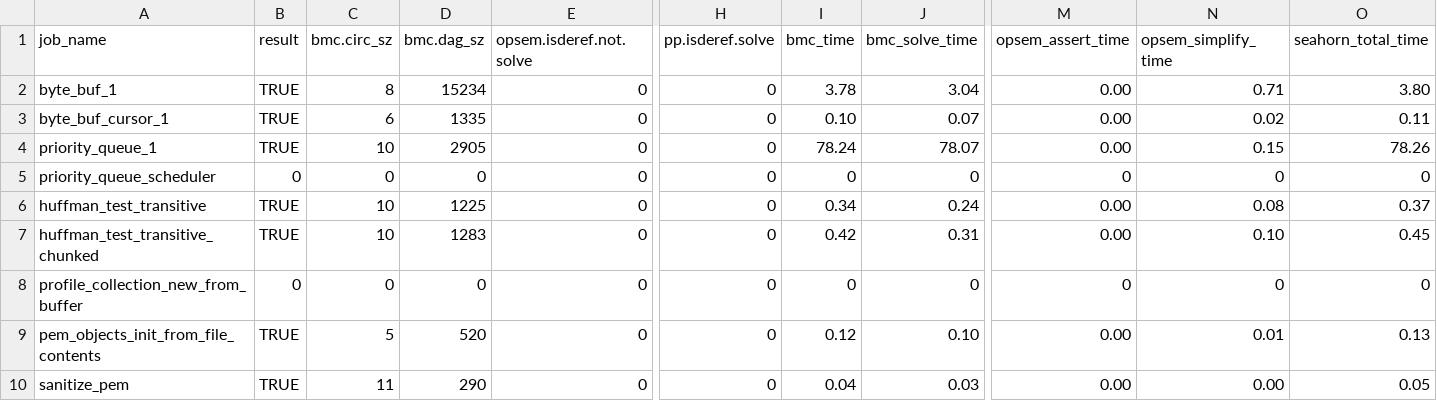
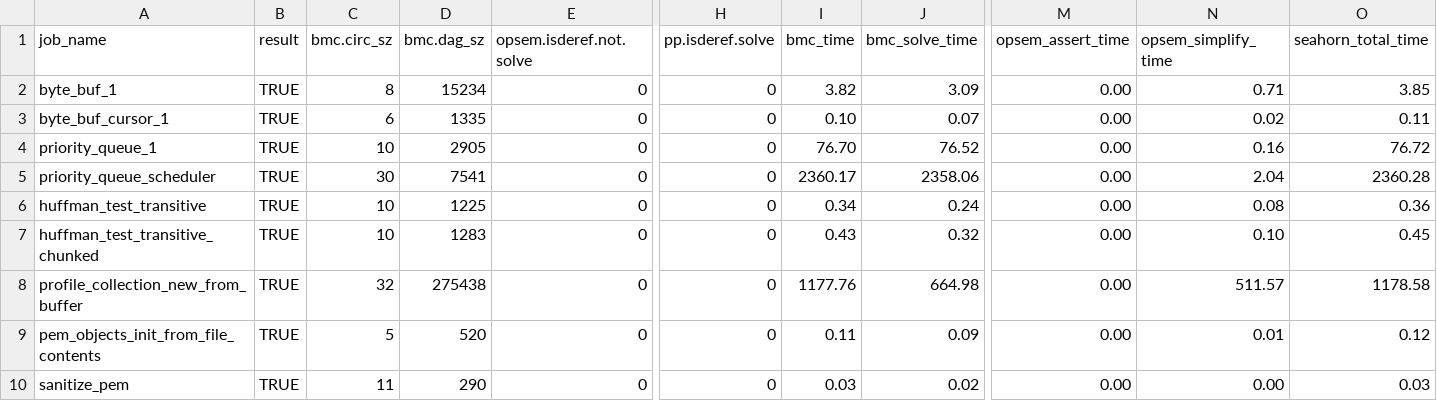
Before and after one commit to LinerSu/exper_data, a CSV file: aws-c-lib/bmc.csv, drawn as a sheet; only a part is shown, gaps mark what is left out; the diff covers the shown part only; the diff names each change by its address in the sheet, - before the commit and + after, or states it on an @@ line.

Commit message:
add res

```diff
--- a/aws-c-lib/bmc.csv
+++ b/aws-c-lib/bmc.csv
-I2 (bmc_time): 3.78
+I2 (bmc_time): 3.82
-J2 (bmc_solve_time): 3.04
+J2 (bmc_solve_time): 3.09
-O2 (seahorn_total_time): 3.80
+O2 (seahorn_total_time): 3.85
-I4 (bmc_time): 78.24
+I4 (bmc_time): 76.70
-J4 (bmc_solve_time): 78.07
+J4 (bmc_solve_time): 76.52
-N4 (opsem_simplify_time): 0.15
+N4 (opsem_simplify_time): 0.16
-O4 (seahorn_total_time): 78.26
+O4 (seahorn_total_time): 76.72
-B5 (result): 0
+B5 (result): TRUE
-C5 (bmc.circ_sz): 0
+C5 (bmc.circ_sz): 30
-D5 (bmc.dag_sz): 0
+D5 (bmc.dag_sz): 7541
-I5 (bmc_time): 0
+I5 (bmc_time): 2360.17
-J5 (bmc_solve_time): 0
+J5 (bmc_solve_time): 2358.06
-M5 (opsem_assert_time): 0
+M5 (opsem_assert_time): 0.00
-N5 (opsem_simplify_time): 0
+N5 (opsem_simplify_time): 2.04
-O5 (seahorn_total_time): 0
+O5 (seahorn_total_time): 2360.28
-O6 (seahorn_total_time): 0.37
+O6 (seahorn_total_time): 0.36
-I7 (bmc_time): 0.42
+I7 (bmc_time): 0.43
-J7 (bmc_solve_time): 0.31
+J7 (bmc_solve_time): 0.32
-B8 (result): 0
+B8 (result): TRUE
-C8 (bmc.circ_sz): 0
+C8 (bmc.circ_sz): 32
-D8 (bmc.dag_sz): 0
+D8 (bmc.dag_sz): 275438
-I8 (bmc_time): 0
+I8 (bmc_time): 1177.76
-J8 (bmc_solve_time): 0
+J8 (bmc_solve_time): 664.98
-M8 (opsem_assert_time): 0
+M8 (opsem_assert_time): 0.00
-N8 (opsem_simplify_time): 0
+N8 (opsem_simplify_time): 511.57
-O8 (seahorn_total_time): 0
+O8 (seahorn_total_time): 1178.58
-I9 (bmc_time): 0.12
+I9 (bmc_time): 0.11
-J9 (bmc_solve_time): 0.10
+J9 (bmc_solve_time): 0.09
-O9 (seahorn_total_time): 0.13
+O9 (seahorn_total_time): 0.12
-I10 (bmc_time): 0.04
+I10 (bmc_time): 0.03
-J10 (bmc_solve_time): 0.03
+J10 (bmc_solve_time): 0.02
-O10 (seahorn_total_time): 0.05
+O10 (seahorn_total_time): 0.03
```
Also changed, not shown: 1 added row and 19 edited cells elsewhere in this file.
